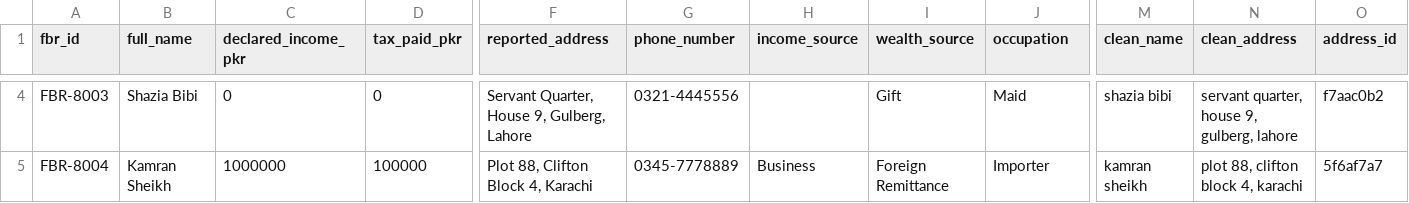
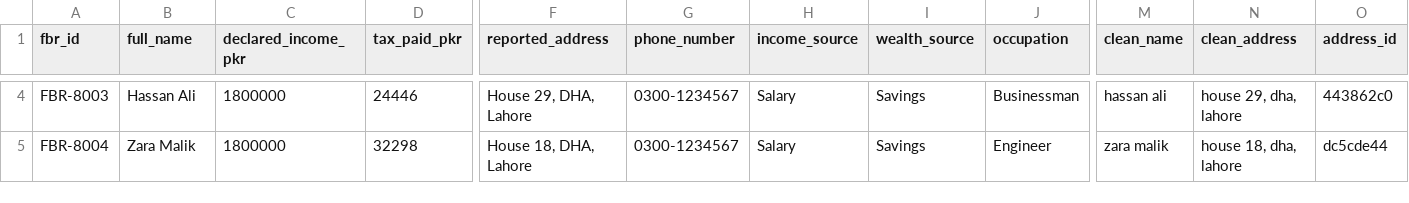
Before and after one commit to al-nusrati/Shaheen_Eye, a CSV file: data/processed/fbr_tax_records_clean.csv, drawn as a sheet; only a part is shown, gaps mark what is left out; the diff covers the shown part only; the diff names each change by its address in the sheet, - before the commit and + after, or states it on an @@ line.

```diff
--- a/data/processed/fbr_tax_records_clean.csv
+++ b/data/processed/fbr_tax_records_clean.csv
-B4 (full_name): Shazia Bibi
+B4 (full_name): Hassan Ali
-C4 (declared_income_pkr): 0
+C4 (declared_income_pkr): 1800000
-D4 (tax_paid_pkr): 0
+D4 (tax_paid_pkr): 24446
-F4 (reported_address): Servant Quarter, House 9, Gulberg, Lahore
+F4 (reported_address): House 29, DHA, Lahore
-G4 (phone_number): 0321-4445556
+G4 (phone_number): 0300-1234567
-H4 (income_source): (empty)
+H4 (income_source): Salary
-I4 (wealth_source): Gift
+I4 (wealth_source): Savings
-J4 (occupation): Maid
+J4 (occupation): Businessman
-M4 (clean_name): shazia bibi
+M4 (clean_name): hassan ali
-N4 (clean_address): servant quarter, house 9, gulberg, lahore
+N4 (clean_address): house 29, dha, lahore
-O4 (address_id): f7aac0b2
+O4 (address_id): 443862c0
-B5 (full_name): Kamran Sheikh
+B5 (full_name): Zara Malik
-C5 (declared_income_pkr): 1000000
+C5 (declared_income_pkr): 1800000
-D5 (tax_paid_pkr): 100000
+D5 (tax_paid_pkr): 32298
-F5 (reported_address): Plot 88, Clifton Block 4, Karachi
+F5 (reported_address): House 18, DHA, Lahore
-G5 (phone_number): 0345-7778889
+G5 (phone_number): 0300-1234567
-H5 (income_source): Business
+H5 (income_source): Salary
-I5 (wealth_source): Foreign Remittance
+I5 (wealth_source): Savings
-J5 (occupation): Importer
+J5 (occupation): Engineer
-M5 (clean_name): kamran sheikh
+M5 (clean_name): zara malik
-N5 (clean_address): plot 88, clifton block 4, karachi
+N5 (clean_address): house 18, dha, lahore
-O5 (address_id): 5f6af7a7
+O5 (address_id): dc5cde44
```
Also changed, not shown: 1 added row and 61 edited cells elsewhere in this file, data/processed/disco_consumption_clean.csv, data/processed/excise_vehicles_clean.csv, 16 other files.
